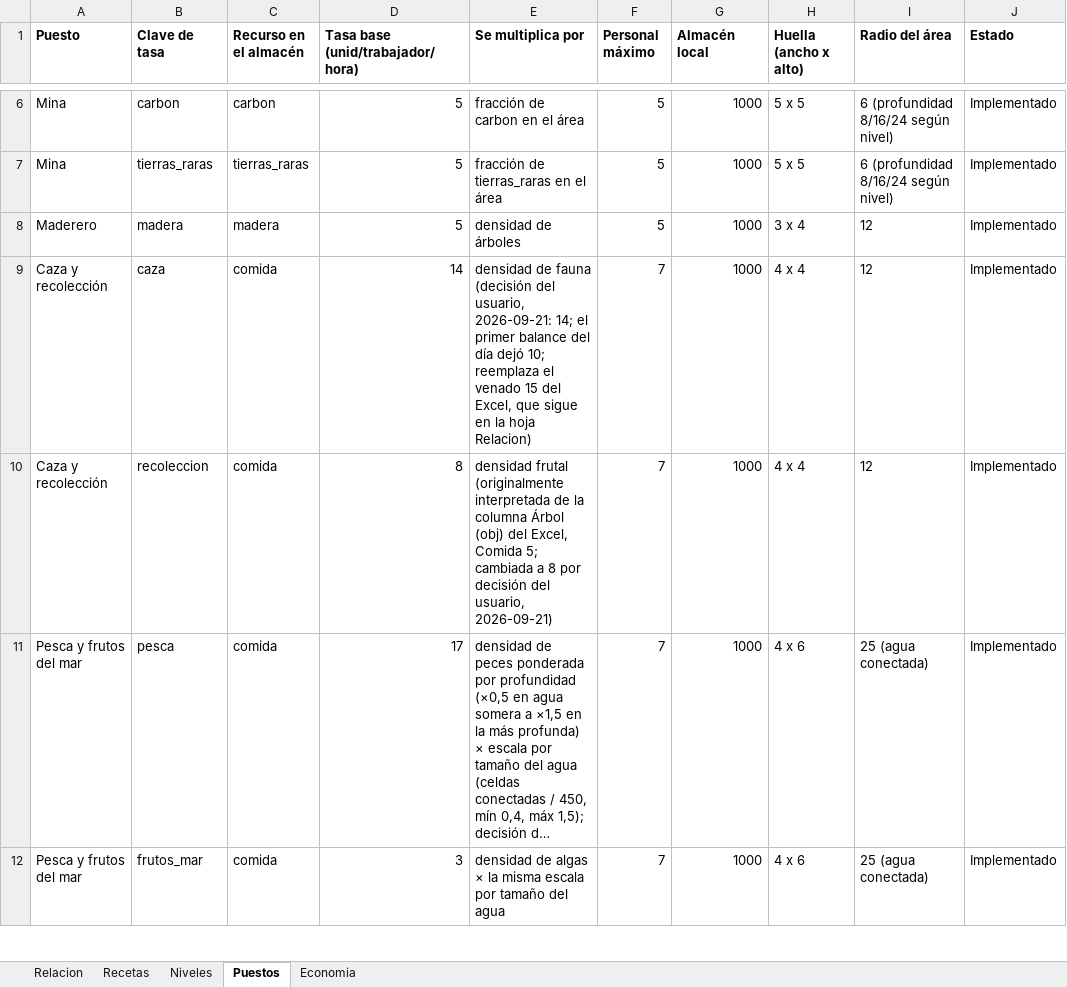
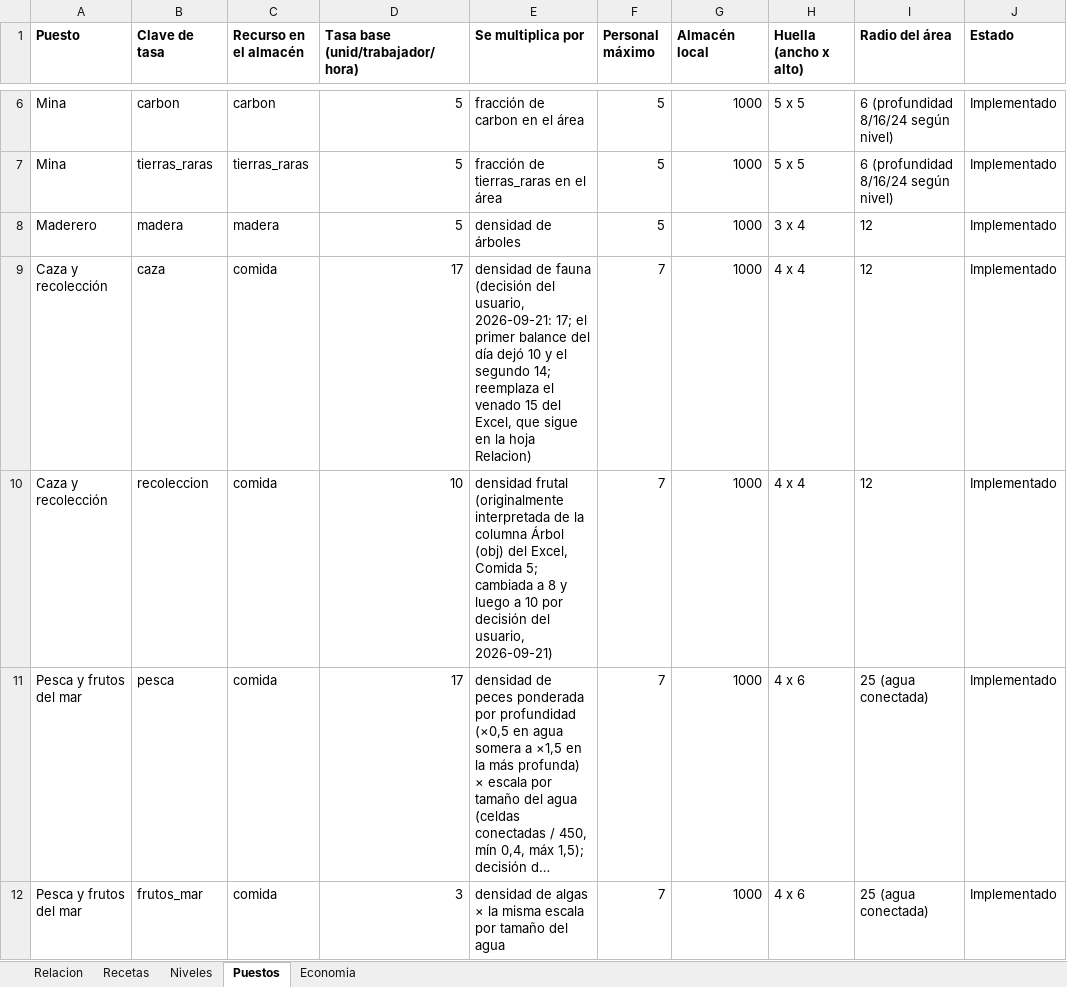
Before and after one commit to gigalipa/craft-to-nation, an Excel workbook: docs/Recursos.xlsx, sheet Puestos, drawn as a sheet; only a part is shown, gaps mark what is left out; long unchanged cells end in …; values as stored, in another font and other column widths than the file's, no borders; the diff names each change by its address in the sheet, - before the commit and + after, or states it on an @@ line.

```diff
--- a/docs/Recursos.xlsx (sheet Puestos)
+++ b/docs/Recursos.xlsx (sheet Puestos)
-D9 (Tasa base (unid/trabajador/hora)): 14
+D9 (Tasa base (unid/trabajador/hora)): 17
-E9 (Se multiplica por): …usuario, 2026-09-21: 14; el primer balance del día dejó 10; reemplaza el…
+E9 (Se multiplica por): …usuario, 2026-09-21: 17; el primer balance del día dejó 10 y el segundo 14; reemplaza el…
-D10 (Tasa base (unid/trabajador/hora)): 8
+D10 (Tasa base (unid/trabajador/hora)): 10
-E10 (Se multiplica por): …a 8 por decisión…
+E10 (Se multiplica por): …a 8 y luego a 10 por decisión…
```
Also changed, not shown: sheet Economia, 9 other files.
